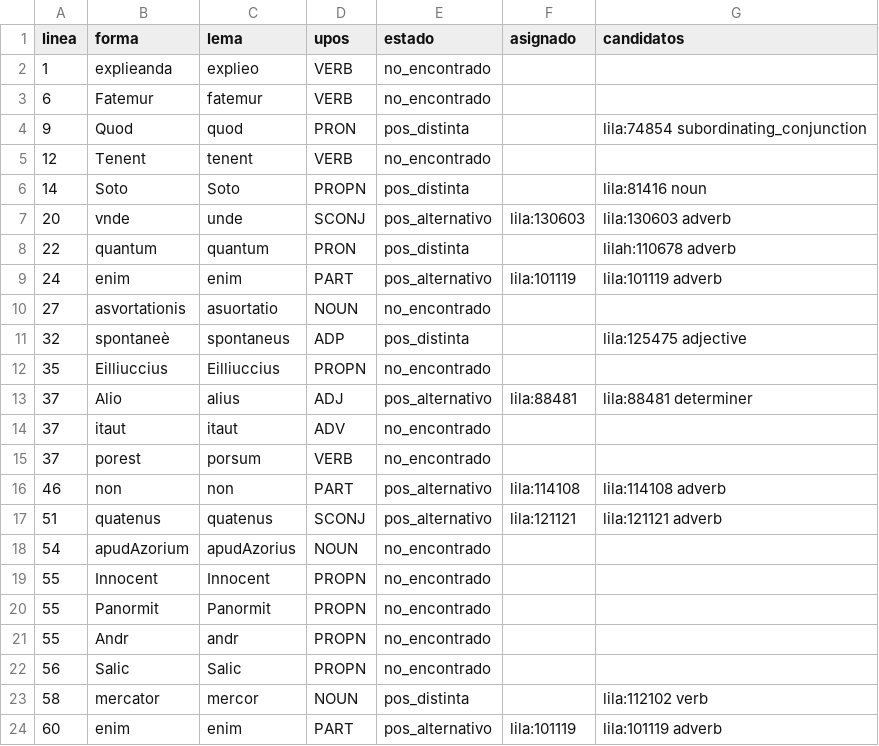
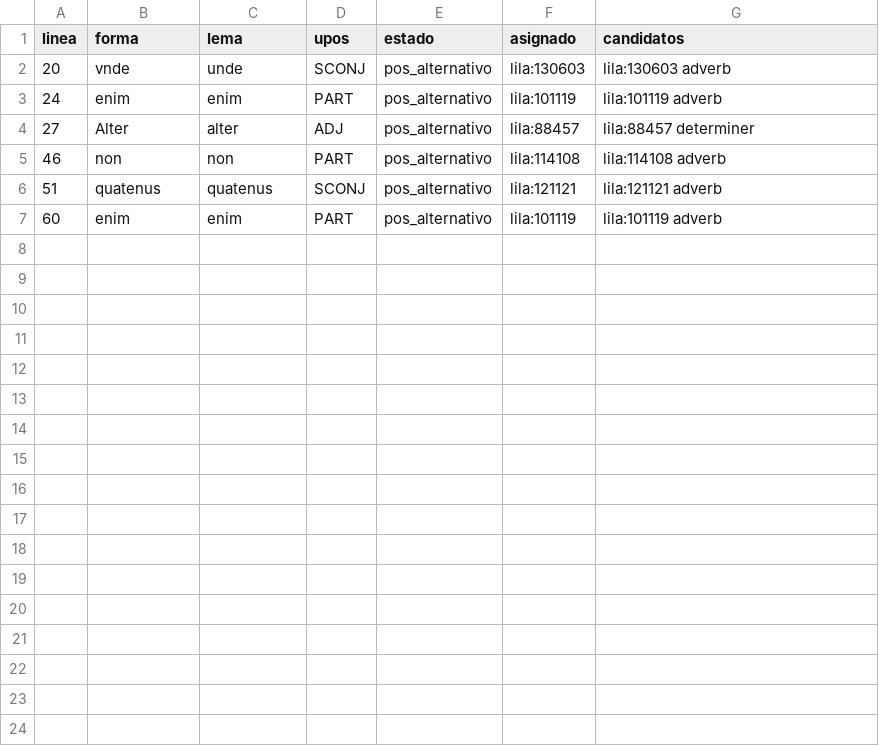
Before and after one commit to afvial/onate, a TSV file: lila/paginas/pg_63_51_izq.tsv, drawn as a sheet.

```diff
--- a/lila/paginas/pg_63_51_izq.tsv
+++ b/lila/paginas/pg_63_51_izq.tsv
@@ -1,24 +1,7 @@
 linea	forma	lema	upos	estado	asignado	candidatos
-1	explieanda	explieo	VERB	no_encontrado		
-6	Fatemur	fatemur	VERB	no_encontrado		
-9	Quod	quod	PRON	pos_distinta		lila:74854 subordinating_conjunction
-12	Tenent	tenent	VERB	no_encontrado		
-14	Soto	Soto	PROPN	pos_distinta		lila:81416 noun
 20	vnde	unde	SCONJ	pos_alternativo	lila:130603	lila:130603 adverb
-22	quantum	quantum	PRON	pos_distinta		lilah:110678 adverb
 24	enim	enim	PART	pos_alternativo	lila:101119	lila:101119 adverb
-27	asvortationis	asuortatio	NOUN	no_encontrado		
-32	spontaneè	spontaneus	ADP	pos_distinta		lila:125475 adjective
-35	Eilliuccius	Eilliuccius	PROPN	no_encontrado		
-37	Alio	alius	ADJ	pos_alternativo	lila:88481	lila:88481 determiner
-37	itaut	itaut	ADV	no_encontrado		
-37	porest	porsum	VERB	no_encontrado		
+27	Alter	alter	ADJ	pos_alternativo	lila:88457	lila:88457 determiner
 46	non	non	PART	pos_alternativo	lila:114108	lila:114108 adverb
 51	quatenus	quatenus	SCONJ	pos_alternativo	lila:121121	lila:121121 adverb
-54	apudAzorium	apudAzorius	NOUN	no_encontrado		
-55	Innocent	Innocent	PROPN	no_encontrado		
-55	Panormit	Panormit	PROPN	no_encontrado		
-55	Andr	andr	PROPN	no_encontrado		
-56	Salic	Salic	PROPN	no_encontrado		
-58	mercator	mercor	NOUN	pos_distinta		lila:112102 verb
 60	enim	enim	PART	pos_alternativo	lila:101119	lila:101119 adverb
```
Also changed, not shown: lila/pendientes.tsv, 11 other files.
